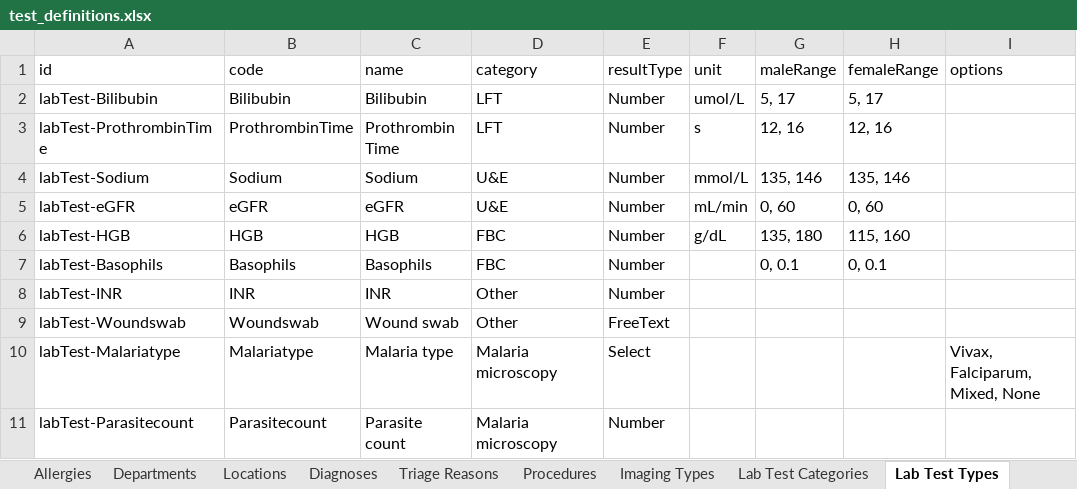
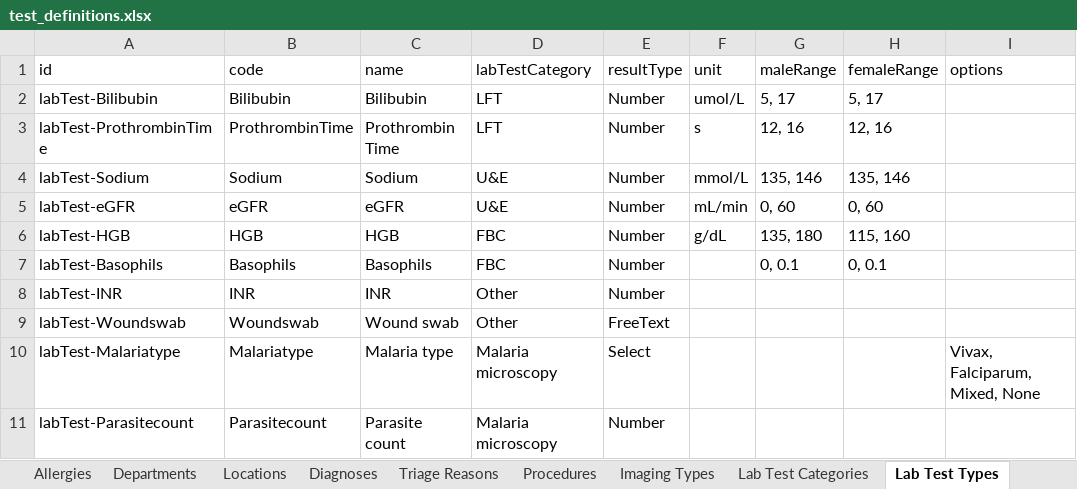
Before and after one commit to beyondessential/tamanu, an Excel workbook: packages/lan/__tests__/importers/test_definitions.xlsx, sheet Lab Test Types, drawn as a sheet; values as stored, in another font and other column widths than the file's, no borders; the diff names each change by its address in the sheet, - before the commit and + after, or states it on an @@ line.

Commit message:
Fix tests

```diff
--- a/packages/lan/__tests__/importers/test_definitions.xlsx (sheet Lab Test Types)
+++ b/packages/lan/__tests__/importers/test_definitions.xlsx (sheet Lab Test Types)
-D1: category
+D1: labTestCategory
```
Also changed, not shown: 1 other file.
